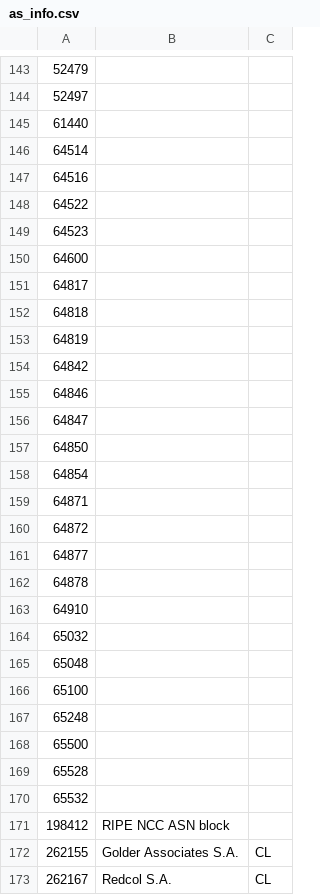
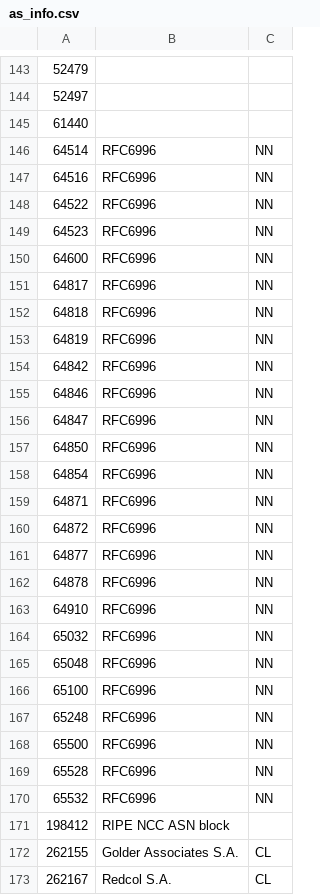
Before and after one commit to estebandelaf/network-mapping, a CSV file: map_bgp_dump/examples/as/as_info.csv, drawn as a sheet; only a part is shown, gaps mark what is left out.

Commit message:
Se agrega as_get_info pero no terminado (incompleto)

```diff
--- a/map_bgp_dump/examples/as/as_info.csv
+++ b/map_bgp_dump/examples/as/as_info.csv
@@ -145,27 +145,27 @@
 61440;;
-64514;;
-64516;;
-64522;;
-64523;;
-64600;;
-64817;;
-64818;;
-64819;;
-64842;;
-64846;;
-64847;;
-64850;;
-64854;;
-64871;;
-64872;;
-64877;;
-64878;;
-64910;;
-65032;;
-65048;;
-65100;;
-65248;;
-65500;;
-65528;;
-65532;;
+64514;RFC6996;NN
+64516;RFC6996;NN
+64522;RFC6996;NN
+64523;RFC6996;NN
+64600;RFC6996;NN
+64817;RFC6996;NN
+64818;RFC6996;NN
+64819;RFC6996;NN
+64842;RFC6996;NN
+64846;RFC6996;NN
+64847;RFC6996;NN
+64850;RFC6996;NN
+64854;RFC6996;NN
+64871;RFC6996;NN
+64872;RFC6996;NN
+64877;RFC6996;NN
+64878;RFC6996;NN
+64910;RFC6996;NN
+65032;RFC6996;NN
+65048;RFC6996;NN
+65100;RFC6996;NN
+65248;RFC6996;NN
+65500;RFC6996;NN
+65528;RFC6996;NN
+65532;RFC6996;NN
 198412;RIPE NCC ASN block;
```
Also changed, not shown: 1 other file.
